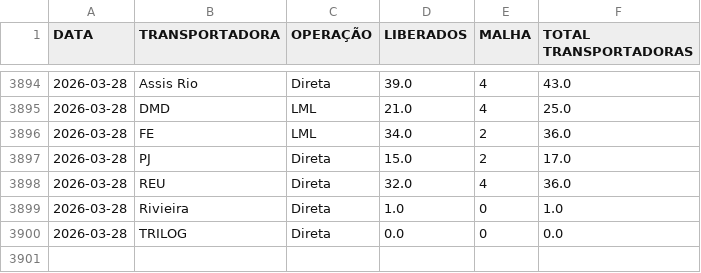
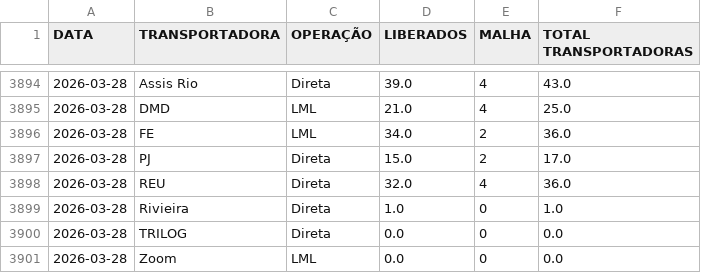
Before and after one commit to notyalcc/Dashboard_unificado, a CSV file: dados_logistica.csv, drawn as a sheet; only a part is shown, gaps mark what is left out.

Commit message:
Atualizando dados

```diff
--- a/dados_logistica.csv
+++ b/dados_logistica.csv
@@ -3900 +3900,2 @@ DATA,TRANSPORTADORA,OPERAÇÃO,LIBERADOS,MALHA,TOTAL TRANSPORTADORAS
 2026-03-28,TRILOG,Direta,0.0,0,0.0
+2026-03-28,Zoom,LML,0.0,0,0.0
```
